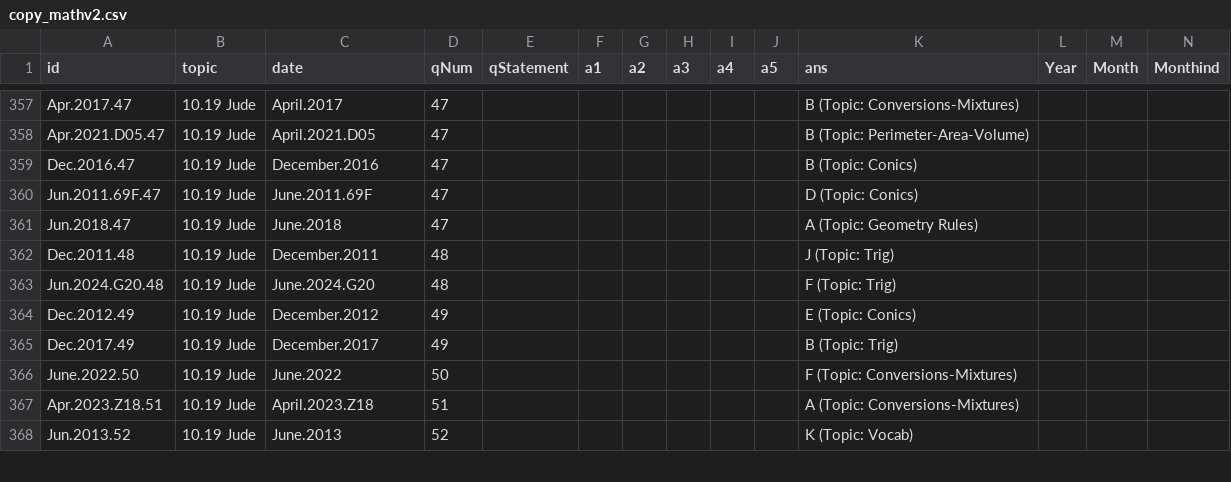
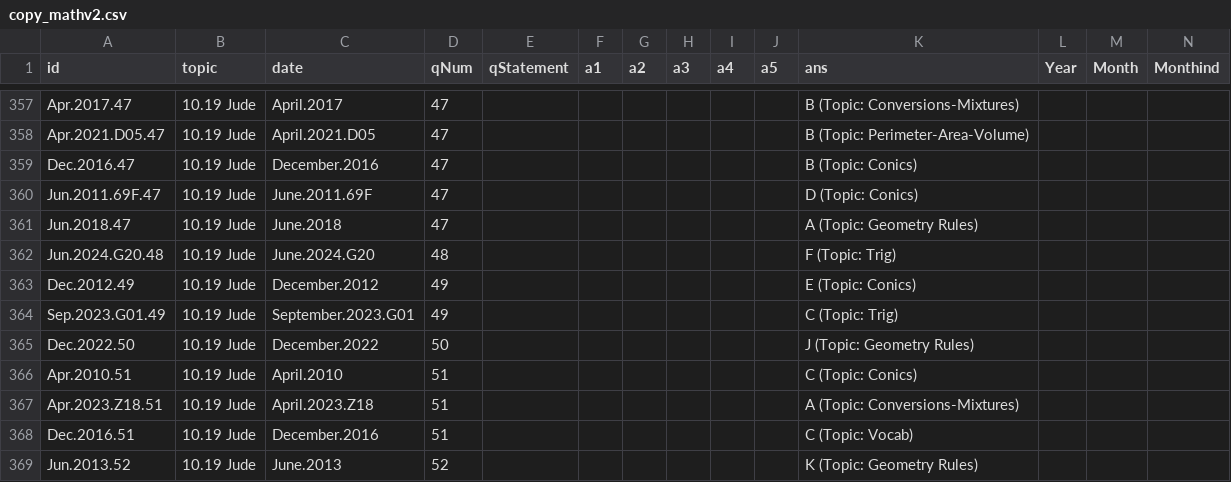
Before and after one commit to bryant-vu/ACT, a CSV file: data/copy_mathv2.csv, drawn as a sheet; only a part is shown, gaps mark what is left out; removed rows and columns are numbered as before the commit, all else as after; rows hold the shown columns only; the diff covers the shown part only; the diff names each change by its address in the sheet, - before the commit and + after, or states it on an @@ line.

```diff
--- a/data/copy_mathv2.csv
+++ b/data/copy_mathv2.csv
-row 362: Dec.2011.48 | 10.19 Jude | December.2011 | 48 |  |  |  |  |  |  | J (Topic: Trig)
-A364 (id): Dec.2017.49
+A364 (id): Sep.2023.G01.49
-C364 (date): December.2017
+C364 (date): September.2023.G01
-K364 (ans): B (Topic: Trig)
+K364 (ans): C (Topic: Trig)
-A365 (id): June.2022.50
+A365 (id): Dec.2022.50
-C365 (date): June.2022
+C365 (date): December.2022
-K365 (ans): F (Topic: Conversions-Mixtures)
+K365 (ans): J (Topic: Geometry Rules)
+row 366: Apr.2010.51 | 10.19 Jude | April.2010 | 51 |  |  |  |  |  |  | C (Topic: Conics)
+row 368: Dec.2016.51 | 10.19 Jude | December.2016 | 51 |  |  |  |  |  |  | C (Topic: Vocab)
-K369 (ans): K (Topic: Vocab)
+K369 (ans): K (Topic: Geometry Rules)
```
Also changed, not shown: 14 added rows, 13 removed rows and 19 edited cells elsewhere in this file, 4 other files.
